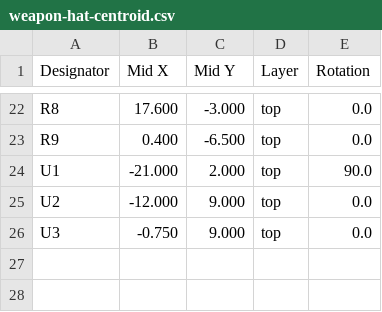
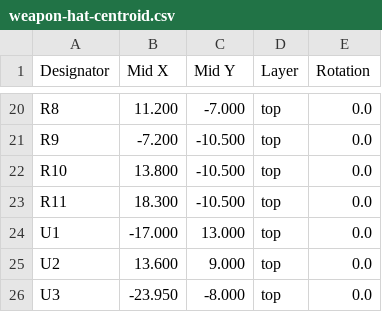
Before and after one commit to robinandreeklund-collab/Strilas, a CSV file: leverans/weapon-hat/weapon-hat-centroid.csv, drawn as a sheet; only a part is shown, gaps mark what is left out; addresses are those after the commit; the diff covers the shown part only; the diff names each change by its address in the sheet, - before the commit and + after, or states it on an @@ line.

```diff
--- a/leverans/weapon-hat/weapon-hat-centroid.csv
+++ b/leverans/weapon-hat/weapon-hat-centroid.csv
-B20 (Mid X): 17.600
+B20 (Mid X): 11.200
-C20 (Mid Y): -3.000
+C20 (Mid Y): -7.000
-B21 (Mid X): 0.400
+B21 (Mid X): -7.200
-C21 (Mid Y): -6.500
+C21 (Mid Y): -10.500
+row 22: R10 | 13.800 | -10.500 | top | 0.0
+row 23: R11 | 18.300 | -10.500 | top | 0.0
-B24 (Mid X): -21.000
+B24 (Mid X): -17.000
-C24 (Mid Y): 2.000
+C24 (Mid Y): 13.000
-E24 (Rotation): 90.0
+E24 (Rotation): 0.0
-B25 (Mid X): -12.000
+B25 (Mid X): 13.600
-B26 (Mid X): -0.750
+B26 (Mid X): -23.950
-C26 (Mid Y): 9.000
+C26 (Mid Y): -8.000
```
Also changed, not shown: 2 removed rows and 36 edited cells elsewhere in this file, 10 other files.
